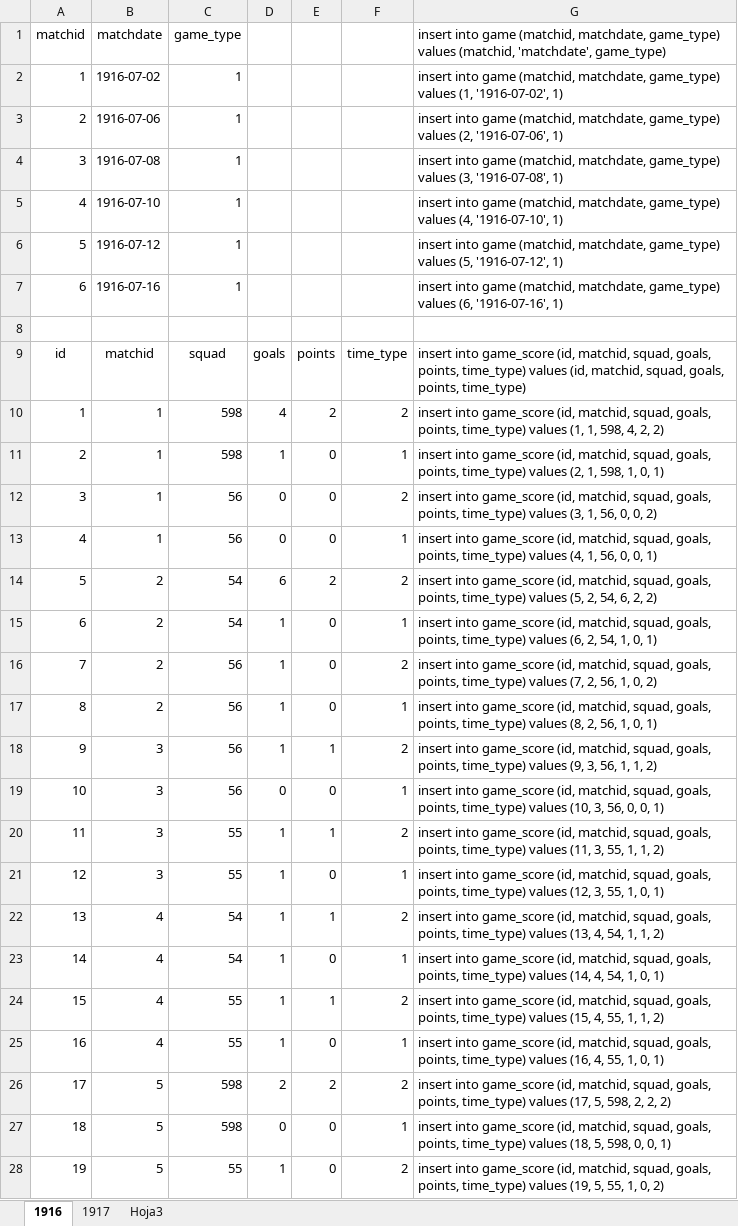
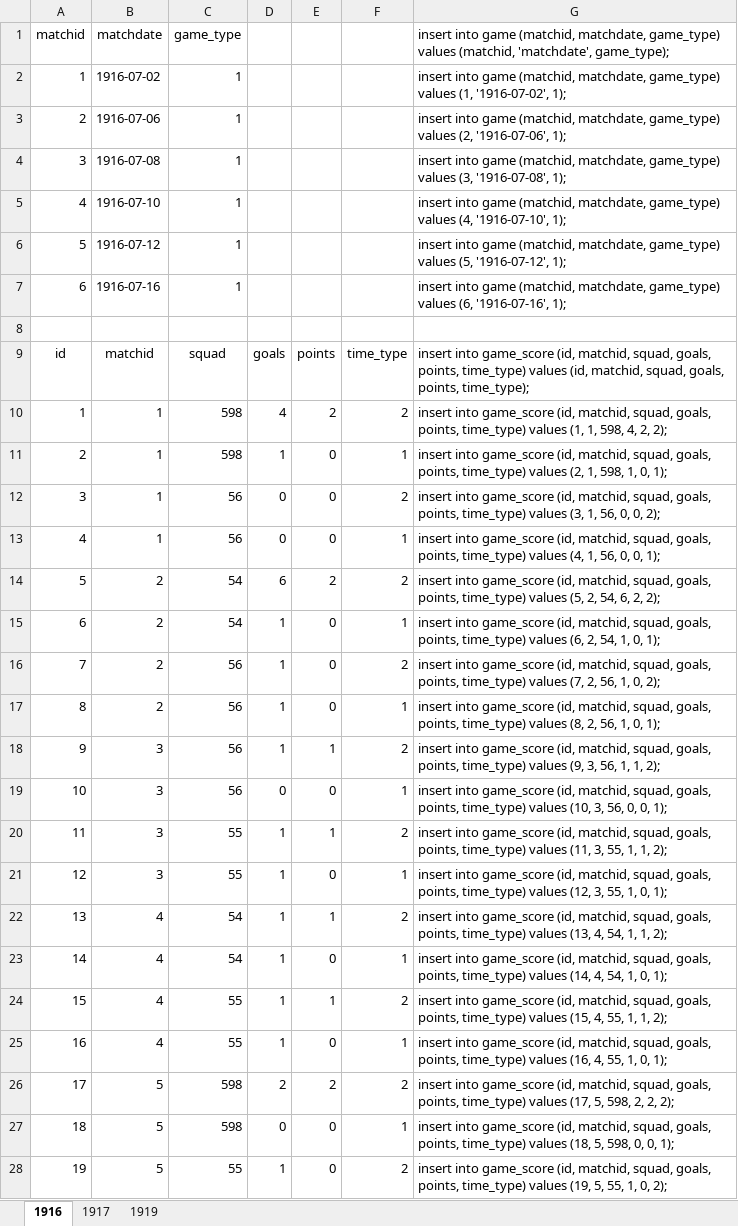
Before and after one commit to ezracode/area1650, an Excel workbook: Scripts/copamerica.xlsx, sheet 1916, drawn as a sheet; only a part is shown; values as stored, in another font and other column widths than the file's, no borders; the diff covers the shown part only; the diff names each change by its address in the sheet, - before the commit and + after, or states it on an @@ line.

```diff
--- a/Scripts/copamerica.xlsx (sheet 1916)
+++ b/Scripts/copamerica.xlsx (sheet 1916)
-sheet tab: Hoja3
+sheet tab: 1919
-G1: …(matchid, 'matchdate', game_type)
+G1: …(matchid, 'matchdate', game_type);
-G2: …(1, '1916-07-02', 1)
+G2: …(1, '1916-07-02', 1);
-G3: …(2, '1916-07-06', 1)
+G3: …(2, '1916-07-06', 1);
-G4: …(3, '1916-07-08', 1)
+G4: …(3, '1916-07-08', 1);
-G5: …(4, '1916-07-10', 1)
+G5: …(4, '1916-07-10', 1);
-G6: …(5, '1916-07-12', 1)
+G6: …(5, '1916-07-12', 1);
-G7: …(6, '1916-07-16', 1)
+G7: …(6, '1916-07-16', 1);
-G9: …goals, points, time_type)
+G9: …goals, points, time_type);
-G10: …4, 2, 2)
+G10: …4, 2, 2);
-G11: …1, 0, 1)
+G11: …1, 0, 1);
-G12: …0, 0, 2)
+G12: …0, 0, 2);
-G13: …0, 0, 1)
+G13: …0, 0, 1);
-G14: …6, 2, 2)
+G14: …6, 2, 2);
-G15: …1, 0, 1)
+G15: …1, 0, 1);
-G16: …1, 0, 2)
+G16: …1, 0, 2);
-G17: …1, 0, 1)
+G17: …1, 0, 1);
-G18: …1, 1, 2)
+G18: …1, 1, 2);
-G19: …0, 0, 1)
+G19: …0, 0, 1);
-G20: …1, 1, 2)
+G20: …1, 1, 2);
-G21: …1, 0, 1)
+G21: …1, 0, 1);
-G22: …1, 1, 2)
+G22: …1, 1, 2);
-G23: …1, 0, 1)
+G23: …1, 0, 1);
-G24: …1, 1, 2)
+G24: …1, 1, 2);
-G25: …1, 0, 1)
+G25: …1, 0, 1);
-G26: …2, 2, 2)
+G26: …2, 2, 2);
-G27: …0, 0, 1)
+G27: …0, 0, 1);
-G28: …1, 0, 2)
+G28: …1, 0, 2);
```
Also changed, not shown: 5 edited cells elsewhere in this sheet, sheet 1917, 5 other files.
